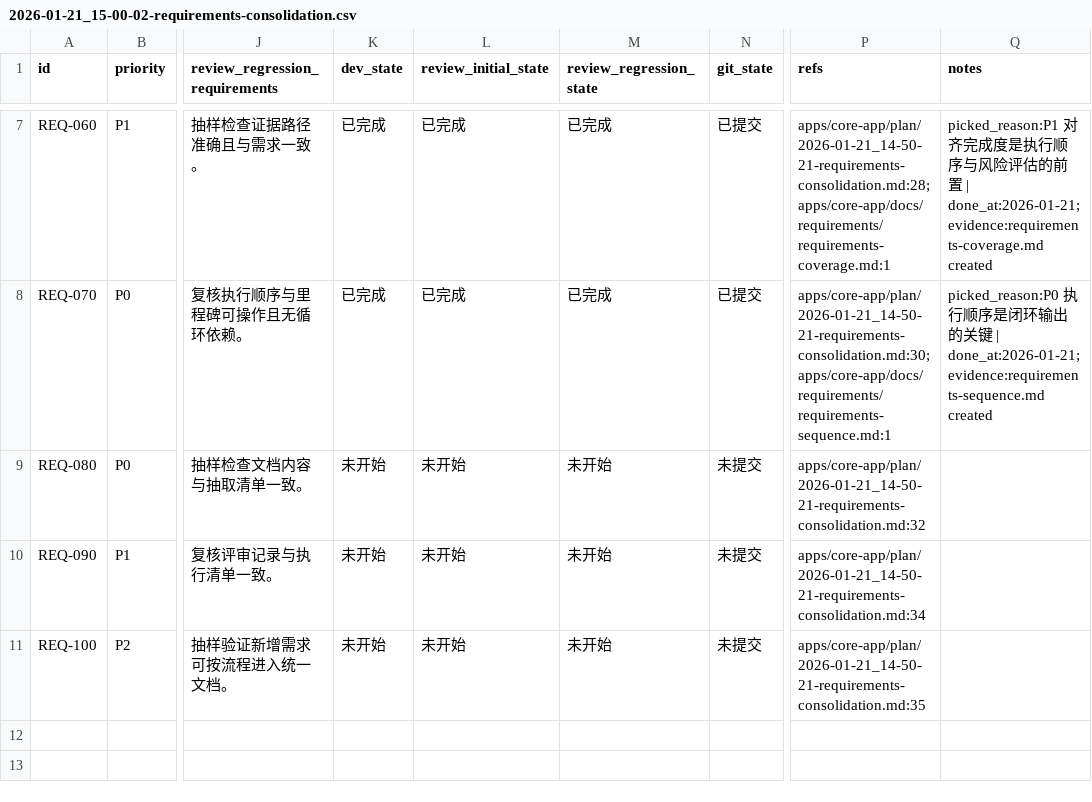
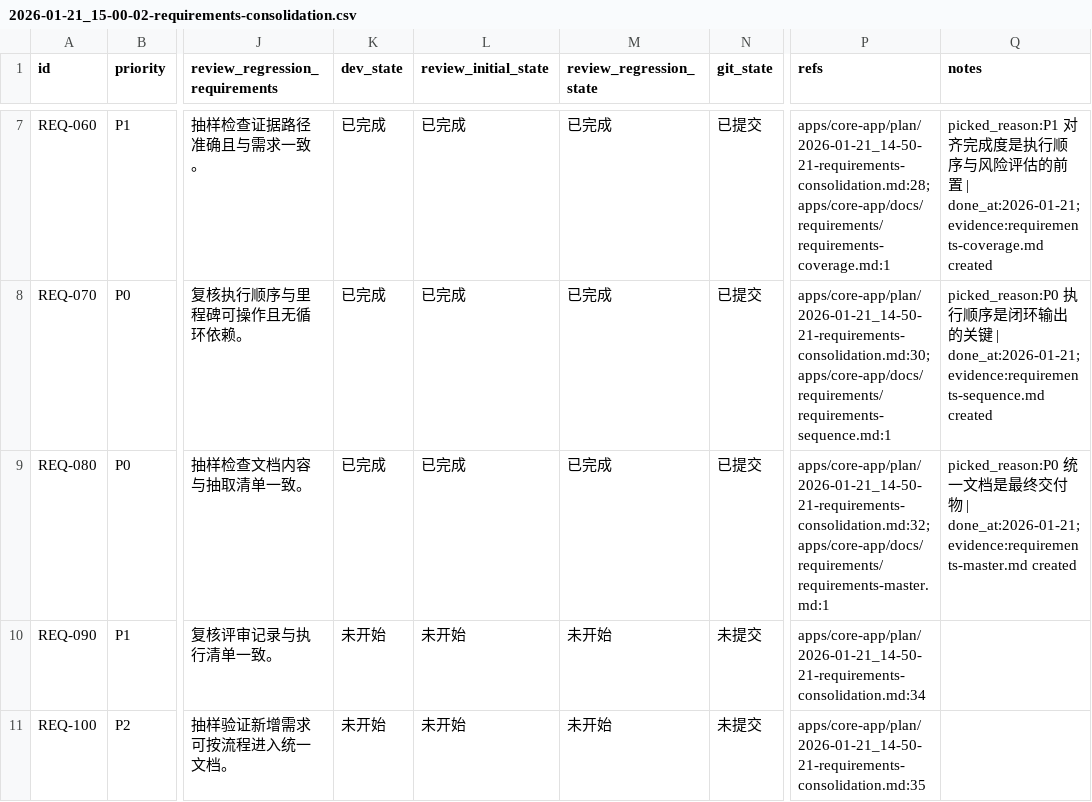
Before and after one commit to talex-touch/tuff, a CSV file: apps/core-app/issues/2026-01-21_15-00-02-requirements-consolidation.csv, drawn as a sheet; only a part is shown, gaps mark what is left out; the diff names each change by its address in the sheet, - before the commit and + after, or states it on an @@ line.

Commit message:
docs(core-app): req-080 requirements master

```diff
--- a/apps/core-app/issues/2026-01-21_15-00-02-requirements-consolidation.csv
+++ b/apps/core-app/issues/2026-01-21_15-00-02-requirements-consolidation.csv
-K9 (dev_state): 未开始
+K9 (dev_state): 已完成
-L9 (review_initial_state): 未开始
+L9 (review_initial_state): 已完成
-M9 (review_regression_state): 未开始
+M9 (review_regression_state): 已完成
-N9 (git_state): 未提交
+N9 (git_state): 已提交
-P9 (refs): apps/core-app/plan/2026-01-21_14-50-21-requirements-consolidation.md:32
+P9 (refs): apps/core-app/plan/2026-01-21_14-50-21-requirements-consolidation.md:32;apps/core-app/docs/requirements/requirements-master.md:1
-Q9 (notes): (empty)
+Q9 (notes): picked_reason:P0 统一文档是最终交付物 | done_at:2026-01-21;evidence:requirements-master.md created
```
Also changed, not shown: 1 other file.
